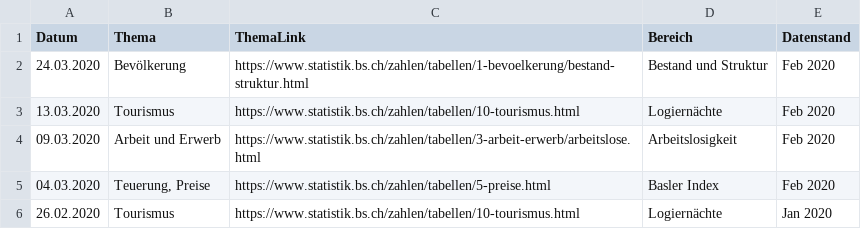
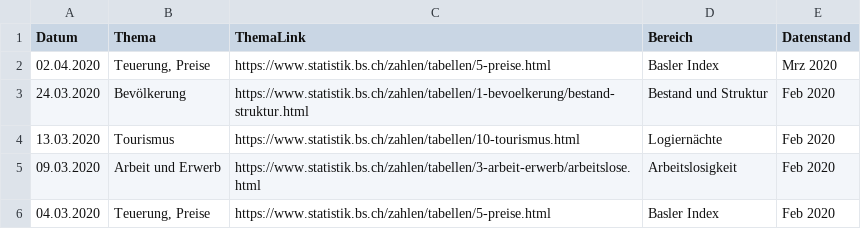
Before and after one commit to StataBS/indikatoren_plus, a TSV file: datenliste.tsv, drawn as a sheet; only a part is shown; the shorter side is filled out with more unchanged rows; the diff names each change by its address in the sheet, - before the commit and + after, or states it on an @@ line.

Commit message:
Update datenliste.tsv

```diff
--- a/datenliste.tsv
+++ b/datenliste.tsv
+row 2: 02.04.2020 | Teuerung, Preise | https://www.statistik.bs.ch/zahlen/tabellen/5-preise.html | Basler Index | Mrz 2020
```
